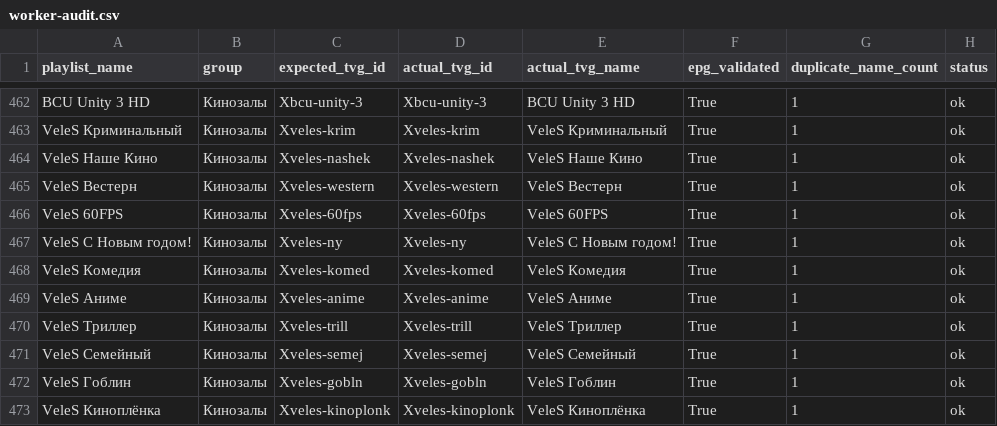
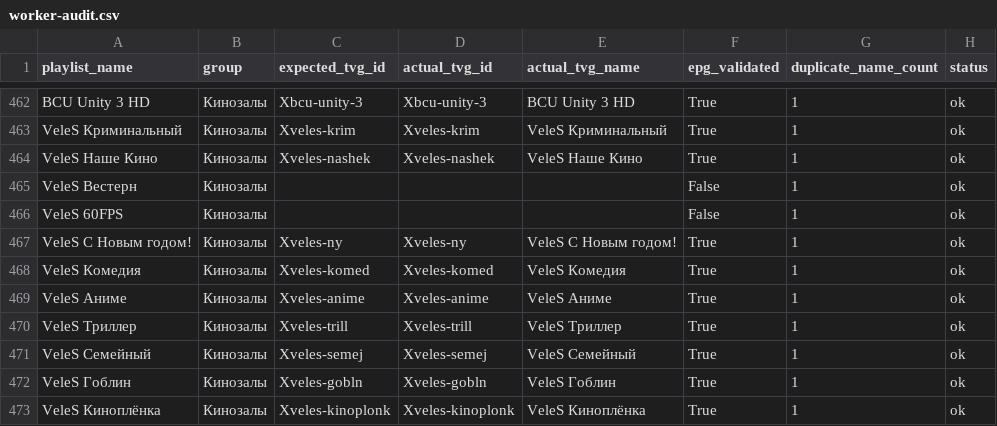
Before and after one commit to peter96son/iptv-epg-builder, a CSV file: output/worker-audit.csv, drawn as a sheet; only a part is shown, gaps mark what is left out.

```diff
--- a/output/worker-audit.csv
+++ b/output/worker-audit.csv
@@ -464,4 +464,4 @@ VeleS Криминальный,Кинозалы,Xveles-krim,Xveles-krim,VeleS К
 VeleS Наше Кино,Кинозалы,Xveles-nashek,Xveles-nashek,VeleS Наше Кино,True,1,ok
-VeleS Вестерн,Кинозалы,Xveles-western,Xveles-western,VeleS Вестерн,True,1,ok
-VeleS 60FPS,Кинозалы,Xveles-60fps,Xveles-60fps,VeleS 60FPS,True,1,ok
+VeleS Вестерн,Кинозалы,,,,False,1,ok
+VeleS 60FPS,Кинозалы,,,,False,1,ok
 VeleS С Новым годом!,Кинозалы,Xveles-ny,Xveles-ny,VeleS С Новым годом!,True,1,ok
```
Also changed, not shown: 2 other files.
